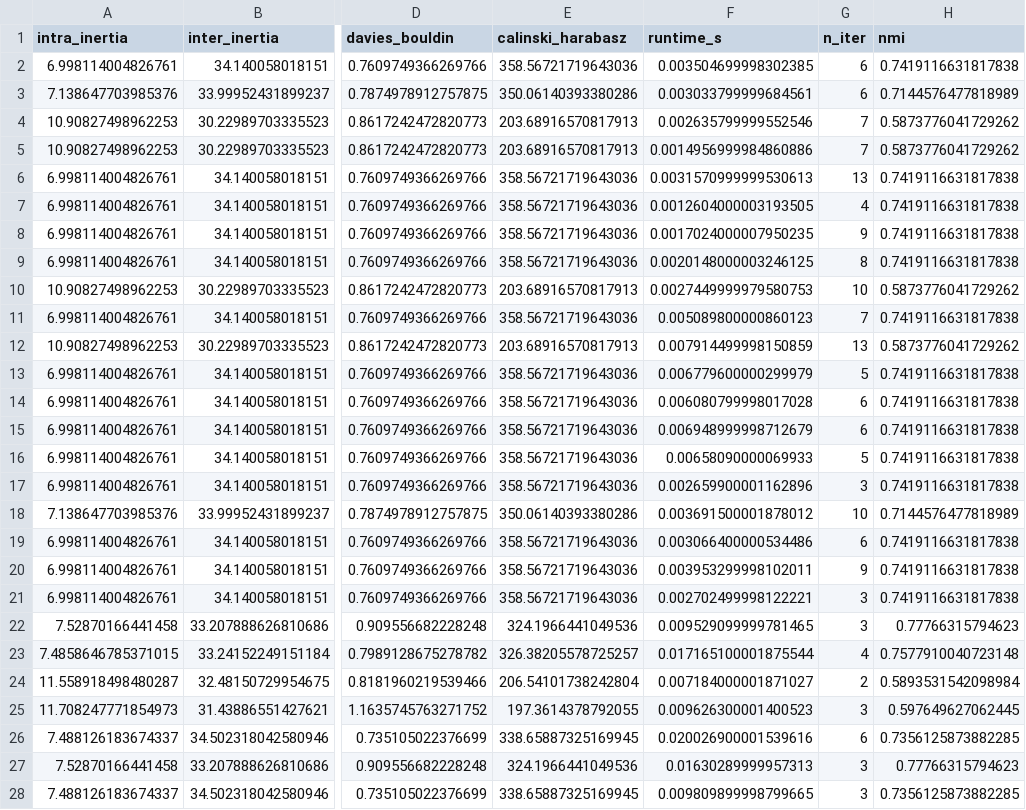
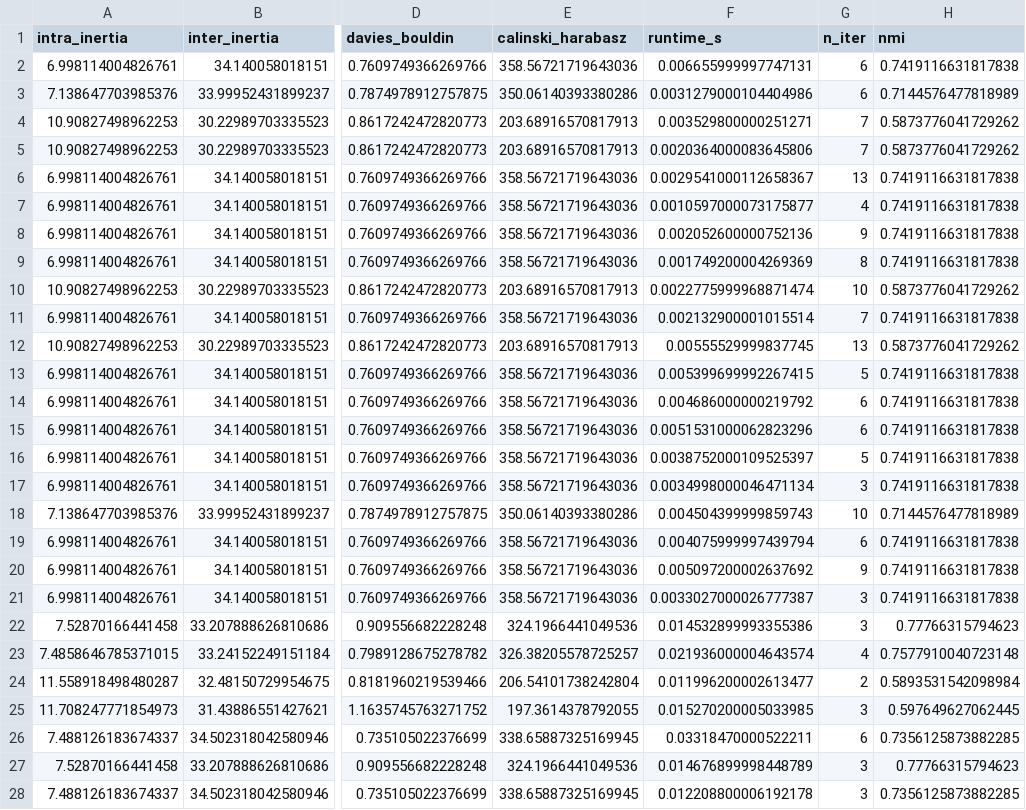
Before and after one commit to wissal630/IRIAD-hybrid-distributed-clustering, a CSV file: results/baseline_all.csv, drawn as a sheet; only a part is shown, gaps mark what is left out; the diff covers the shown part only; the diff names each change by its address in the sheet, - before the commit and + after, or states it on an @@ line.

Commit message:
run the file run_experiments: mean-of-10 runs, bar value labels, worker scaling runtime plot only

```diff
--- a/results/baseline_all.csv
+++ b/results/baseline_all.csv
-F2 (runtime_s): 0.003504699998302385
+F2 (runtime_s): 0.006655999997747131
-F3 (runtime_s): 0.003033799999684561
+F3 (runtime_s): 0.0031279000104404986
-F4 (runtime_s): 0.002635799999552546
+F4 (runtime_s): 0.003529800000251271
-F5 (runtime_s): 0.0014956999984860886
+F5 (runtime_s): 0.0020364000083645806
-F6 (runtime_s): 0.0031570999999530613
+F6 (runtime_s): 0.0029541000112658367
-F7 (runtime_s): 0.0012604000003193505
+F7 (runtime_s): 0.0010597000073175877
-F8 (runtime_s): 0.0017024000007950235
+F8 (runtime_s): 0.002052600000752136
-F9 (runtime_s): 0.0020148000003246125
+F9 (runtime_s): 0.001749200004269369
-F10 (runtime_s): 0.0027449999979580753
+F10 (runtime_s): 0.0022775999968871474
-F11 (runtime_s): 0.005089800000860123
+F11 (runtime_s): 0.002132900001015514
-F12 (runtime_s): 0.007914499998150859
+F12 (runtime_s): 0.00555529999837745
-F13 (runtime_s): 0.006779600000299979
+F13 (runtime_s): 0.005399699992267415
-F14 (runtime_s): 0.006080799998017028
+F14 (runtime_s): 0.004686000000219792
-F15 (runtime_s): 0.006948999998712679
+F15 (runtime_s): 0.0051531000062823296
-F16 (runtime_s): 0.00658090000069933
+F16 (runtime_s): 0.0038752000109525397
-F17 (runtime_s): 0.002659900001162896
+F17 (runtime_s): 0.0034998000046471134
-F18 (runtime_s): 0.003691500001878012
+F18 (runtime_s): 0.004504399999859743
-F19 (runtime_s): 0.003066400000534486
+F19 (runtime_s): 0.004075999997439794
-F20 (runtime_s): 0.003953299998102011
+F20 (runtime_s): 0.005097200002637692
-F21 (runtime_s): 0.002702499998122221
+F21 (runtime_s): 0.0033027000026777387
-F22 (runtime_s): 0.009529099999781465
+F22 (runtime_s): 0.014532899993355386
-F23 (runtime_s): 0.017165100001875544
+F23 (runtime_s): 0.021936000004643574
-F24 (runtime_s): 0.007184000001871027
+F24 (runtime_s): 0.011996200002613477
-F25 (runtime_s): 0.009626300001400523
+F25 (runtime_s): 0.015270200005033985
-F26 (runtime_s): 0.020026900001539616
+F26 (runtime_s): 0.03318470000522211
-F27 (runtime_s): 0.01630289999957313
+F27 (runtime_s): 0.014676899998448789
-F28 (runtime_s): 0.009809899998799665
+F28 (runtime_s): 0.012208800006192178
```
Also changed, not shown: 173 edited cells elsewhere in this file, results/baseline_breast_cancer.csv, results/baseline_iris.csv, 9 other files.
